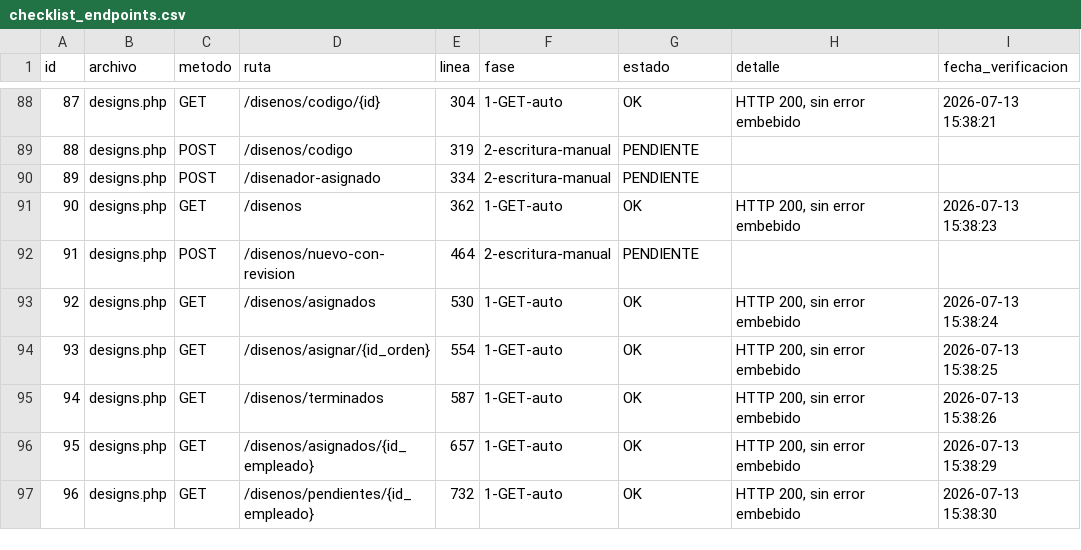
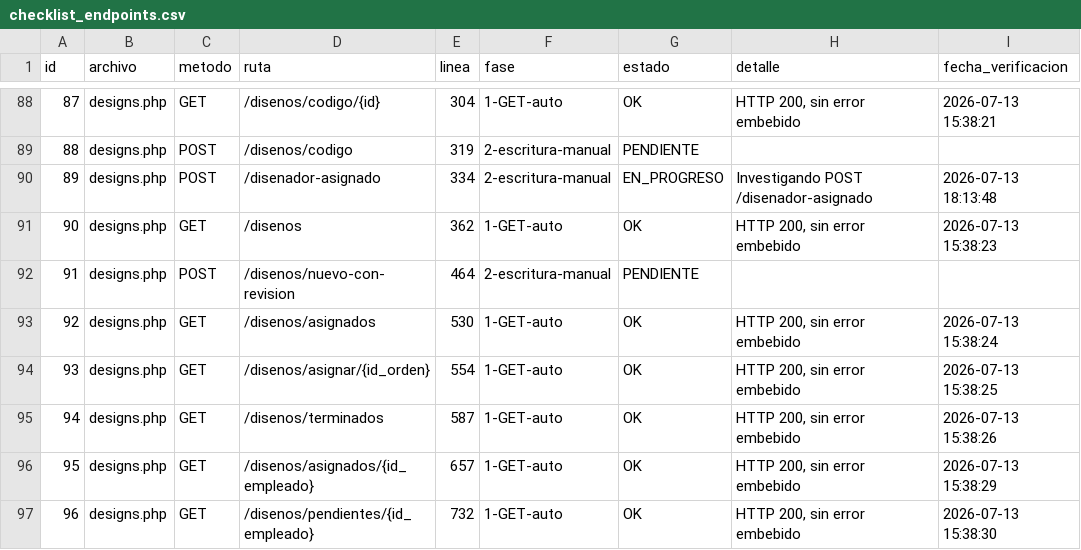
Before and after one commit to softzcar/ninesys-apidev, a CSV file: logs_gemini/verificacion_postgres/checklist_endpoints.csv, drawn as a sheet; only a part is shown, gaps mark what is left out.

Commit message:
Fase 2: marcar id89 designs.php POST /disenador-asignado como EN_PROGRESO

```diff
--- a/logs_gemini/verificacion_postgres/checklist_endpoints.csv
+++ b/logs_gemini/verificacion_postgres/checklist_endpoints.csv
@@ -89,3 +89,3 @@ id,archivo,metodo,ruta,linea,fase,estado,detalle,fecha_verificacion
 88,designs.php,POST,/disenos/codigo,319,2-escritura-manual,PENDIENTE,,
-89,designs.php,POST,/disenador-asignado,334,2-escritura-manual,PENDIENTE,,
+89,designs.php,POST,/disenador-asignado,334,2-escritura-manual,EN_PROGRESO,Investigando POST /disenador-asignado,2026-07-13 18:13:48
 90,designs.php,GET,/disenos,362,1-GET-auto,OK,"HTTP 200, sin error embebido",2026-07-13 15:38:23
```
